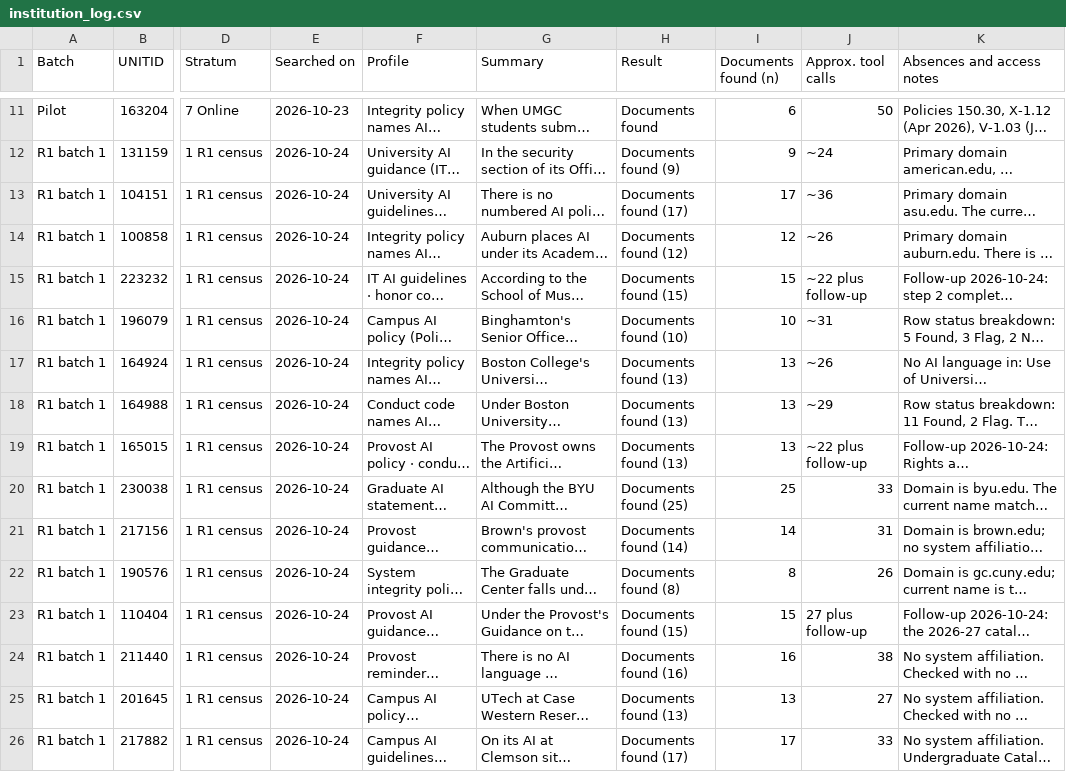
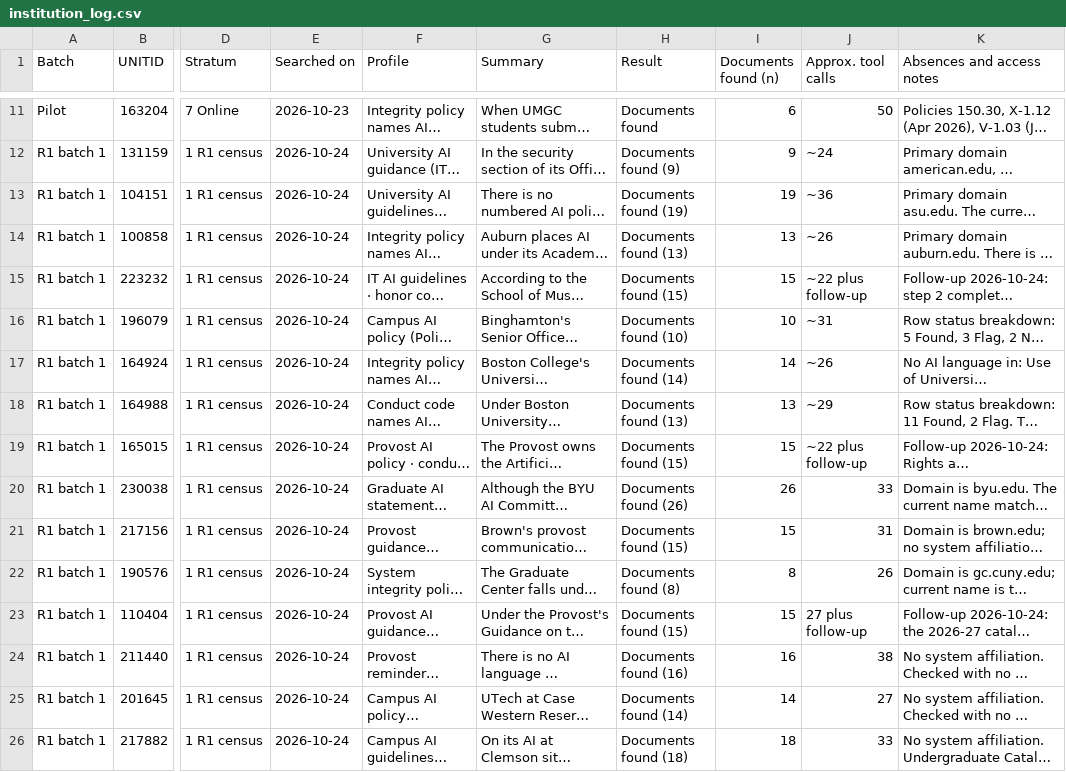
Before and after one commit to kkcole-gif/ai-governance-census, a CSV file: data/institution_log.csv, drawn as a sheet; only a part is shown, gaps mark what is left out; long unchanged cells end in …; the diff covers the shown part only; the diff names each change by its address in the sheet, - before the commit and + after, or states it on an @@ line.

```diff
--- a/data/institution_log.csv
+++ b/data/institution_log.csv
-H13 (Result): Documents found (17)
+H13 (Result): Documents found (19)
-I13 (Documents found (n)): 17
+I13 (Documents found (n)): 19
-H14 (Result): Documents found (12)
+H14 (Result): Documents found (13)
-I14 (Documents found (n)): 12
+I14 (Documents found (n)): 13
-H17 (Result): Documents found (13)
+H17 (Result): Documents found (14)
-I17 (Documents found (n)): 13
+I17 (Documents found (n)): 14
-H19 (Result): Documents found (13)
+H19 (Result): Documents found (15)
-I19 (Documents found (n)): 13
+I19 (Documents found (n)): 15
-H20 (Result): Documents found (25)
+H20 (Result): Documents found (26)
-I20 (Documents found (n)): 25
+I20 (Documents found (n)): 26
-H21 (Result): Documents found (14)
+H21 (Result): Documents found (15)
-I21 (Documents found (n)): 14
+I21 (Documents found (n)): 15
-H25 (Result): Documents found (13)
+H25 (Result): Documents found (14)
-I25 (Documents found (n)): 13
+I25 (Documents found (n)): 14
-H26 (Result): Documents found (17)
+H26 (Result): Documents found (18)
-I26 (Documents found (n)): 17
+I26 (Documents found (n)): 18
```
Also changed, not shown: 104 edited cells elsewhere in this file, 3 other files.
